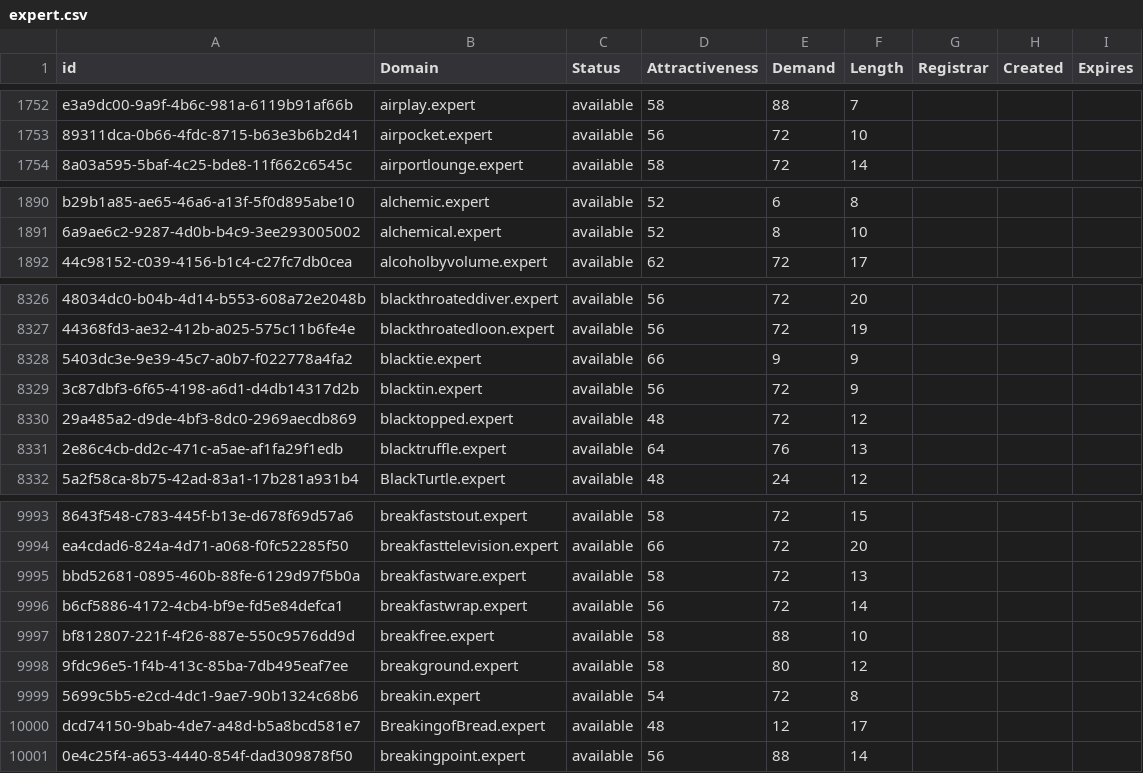
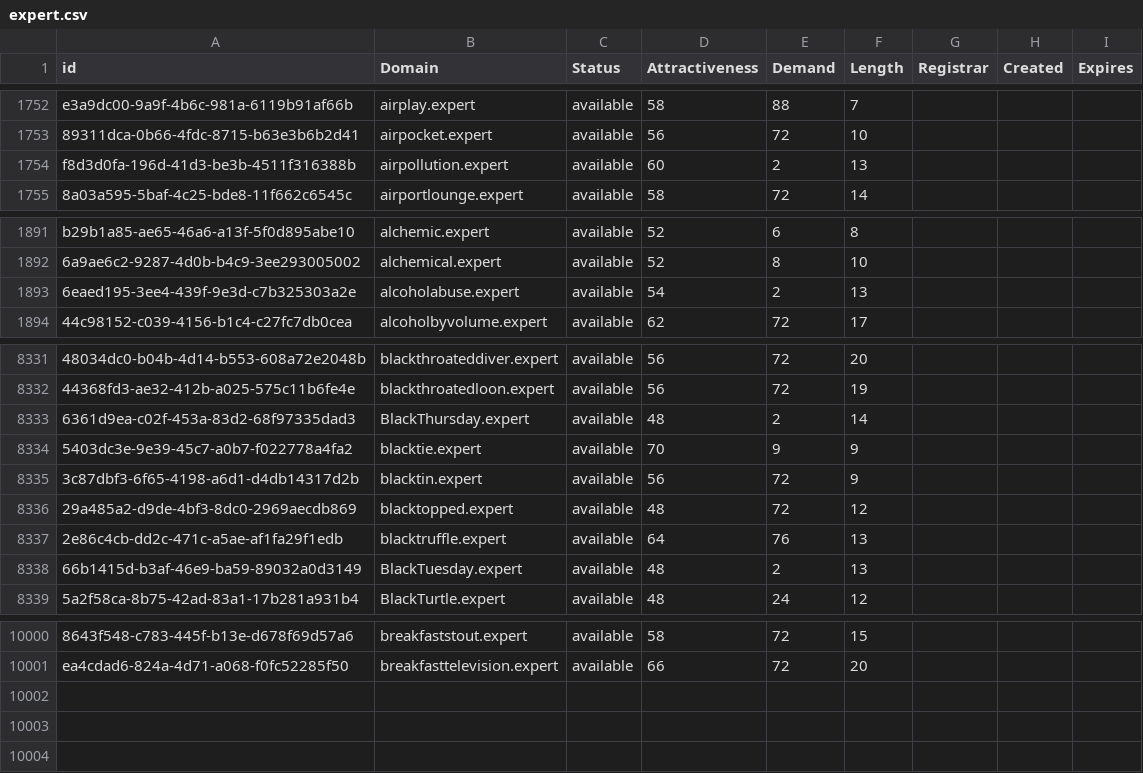
Before and after one commit to UniqueDomains/expert-oneword-domains, a CSV file: expert.csv, drawn as a sheet; only a part is shown, gaps mark what is left out; removed rows and columns are numbered as before the commit, all else as after; the diff covers the shown part only; the diff names each change by its address in the sheet, - before the commit and + after, or states it on an @@ line.

Commit message:
Domains update

```diff
--- a/expert.csv
+++ b/expert.csv
+row 1754: f8d3d0fa-196d-41d3-be3b-4511f316388b | airpollution.expert | available | 60 | 2 | 13
+row 1893: 6eaed195-3ee4-439f-9e3d-c7b325303a2e | alcoholabuse.expert | available | 54 | 2 | 13
+row 8333: 6361d9ea-c02f-453a-83d2-68f97335dad3 | BlackThursday.expert | available | 48 | 2 | 14
-D8334 (Attractiveness): 66
+D8334 (Attractiveness): 70
+row 8338: 66b1415d-b3af-46e9-ba59-89032a0d3149 | BlackTuesday.expert | available | 48 | 2 | 13
-row 9995: bbd52681-0895-460b-88fe-6129d97f5b0a | breakfastware.expert | available | 58 | 72 | 13
-row 9996: b6cf5886-4172-4cb4-bf9e-fd5e84defca1 | breakfastwrap.expert | available | 56 | 72 | 14
-row 9997: bf812807-221f-4f26-887e-550c9576dd9d | breakfree.expert | available | 58 | 88 | 10
-row 9998: 9fdc96e5-1f4b-413c-85ba-7db495eaf7ee | breakground.expert | available | 58 | 80 | 12
-row 9999: 5699c5b5-e2cd-4dc1-9ae7-90b1324c68b6 | breakin.expert | available | 54 | 72 | 8
-row 10000: dcd74150-9bab-4de7-a48d-b5a8bcd581e7 | BreakingofBread.expert | available | 48 | 12 | 17
-row 10001: 0e4c25f4-a653-4440-854f-dad309878f50 | breakingpoint.expert | available | 56 | 88 | 14
```
Also changed, not shown: 3 added rows and 60 edited cells elsewhere in this file, 1 other file.
